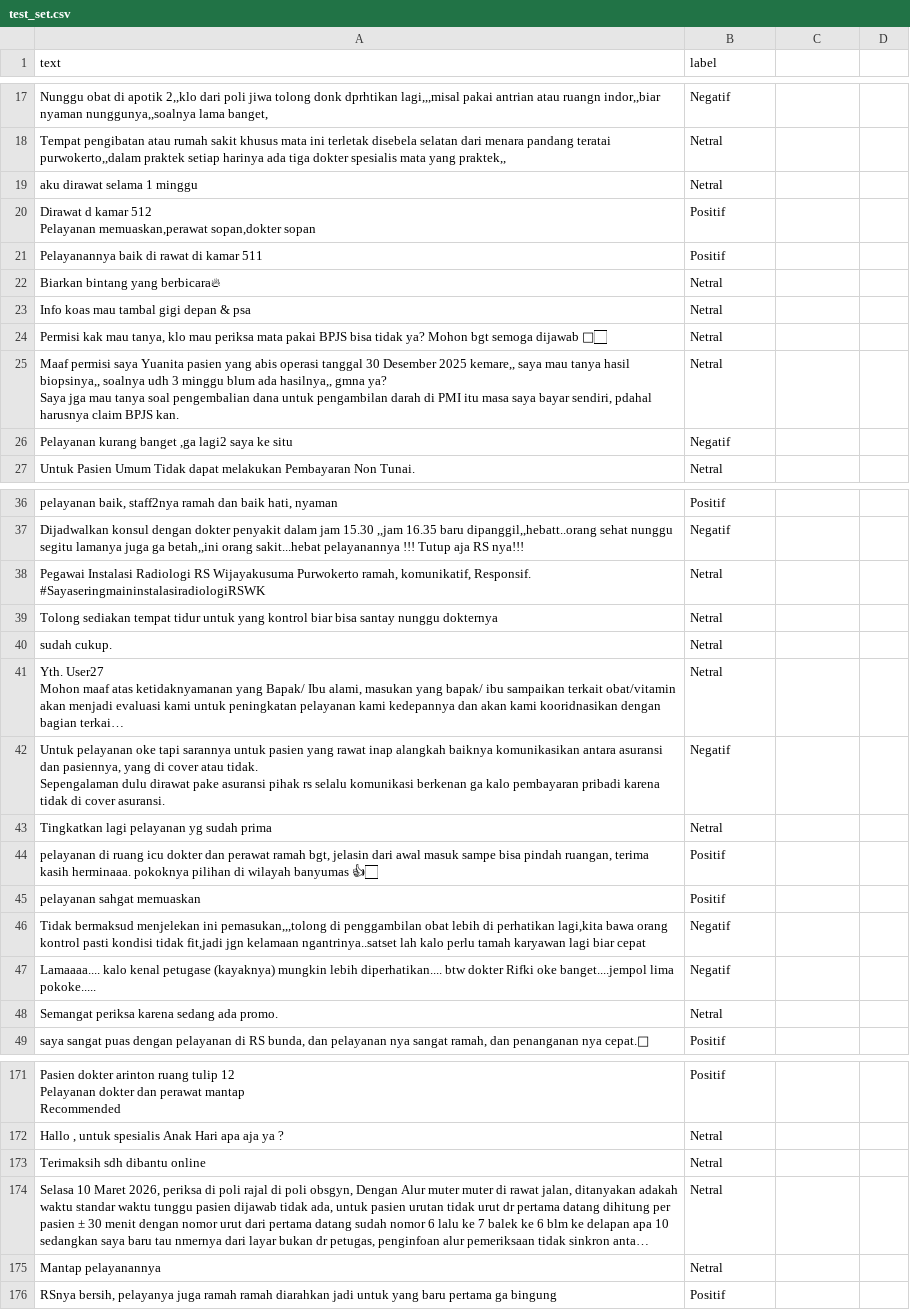
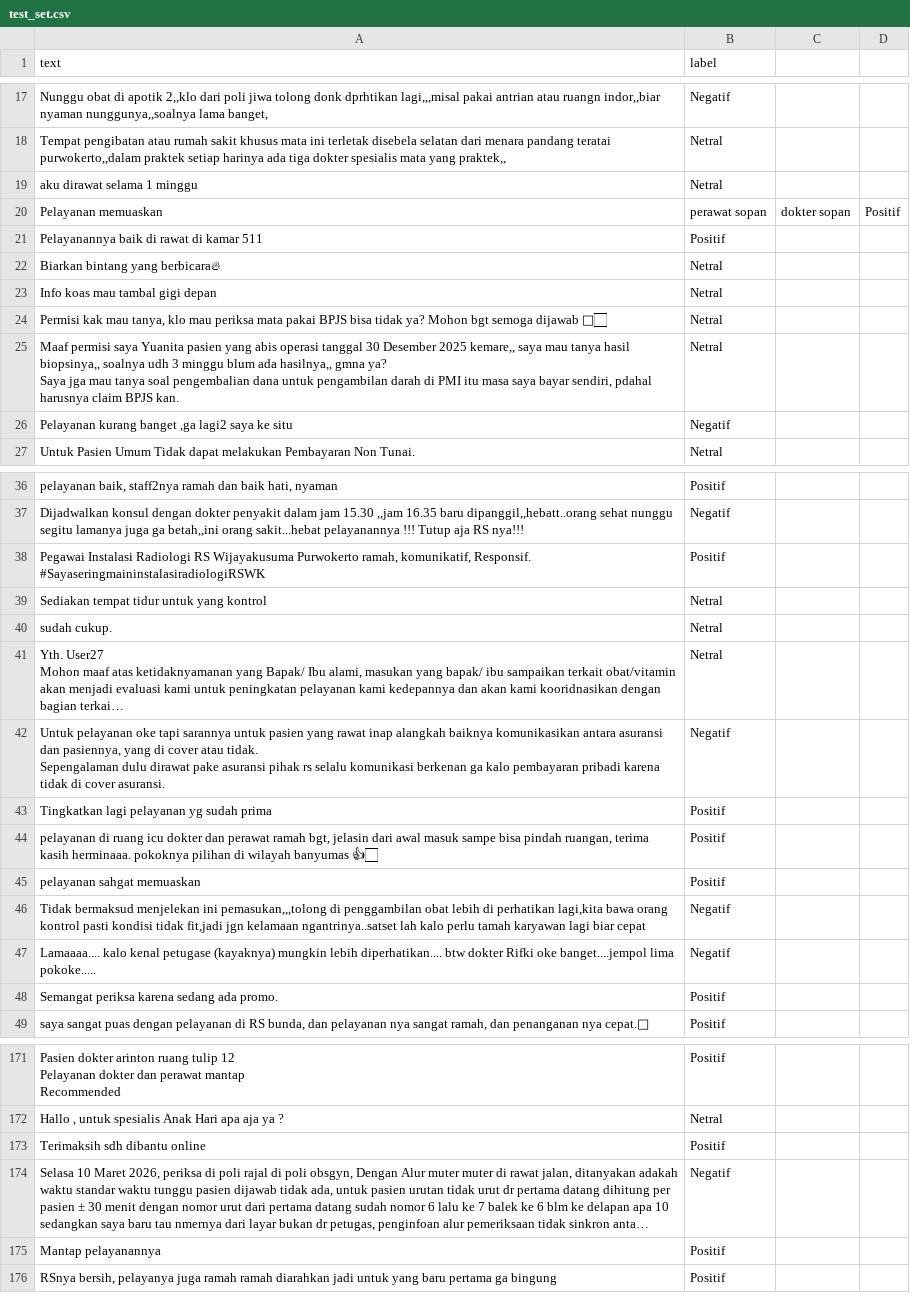
Before and after one commit to nhaazk95/sentimen-api, a CSV file: data/training/test_set.csv, drawn as a sheet; only a part is shown, gaps mark what is left out; long unchanged cells end in …; removed rows and columns are numbered as before the commit, all else as after; ↵ is a line break in a cell; the diff covers the shown part only; the diff names each change by its address in the sheet, - before the commit and + after, or states it on an @@ line.

```diff
--- a/data/training/test_set.csv
+++ b/data/training/test_set.csv
-row 20: Dirawat d kamar 512 ↵ Pelayanan memuaskan,perawat sopan,dokter sopan | Positif
+row 20: Pelayanan memuaskan | perawat sopan | dokter sopan | Positif
-A23 (text): Info koas mau tambal gigi depan & psa
+A23 (text): Info koas mau tambal gigi depan
-B38 (label): Netral
+B38 (label): Positif
-A39 (text): Tolong sediakan tempat tidur untuk yang kontrol biar bisa santay nunggu dokternya
+A39 (text): Sediakan tempat tidur untuk yang kontrol
-B43 (label): Netral
+B43 (label): Positif
-B48 (label): Netral
+B48 (label): Positif
-B173 (label): Netral
+B173 (label): Positif
-B174 (label): Netral
+B174 (label): Negatif
-B175 (label): Netral
+B175 (label): Positif
```
Also changed, not shown: 17 edited cells elsewhere in this file, data/staging/archive/20261002_120301_auto_labeled.csv, data/training/train_pool.csv.
